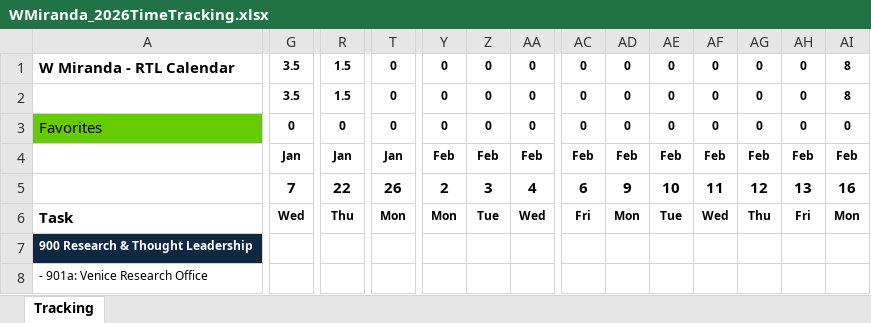
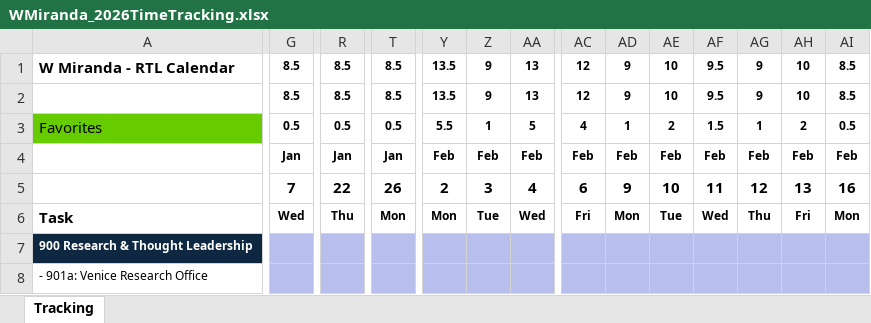
Before and after one commit to sisaacwork/rtl-time-tracker, an Excel workbook: WMiranda_2026TimeTracking.xlsx, sheet Tracking, drawn as a sheet; only a part is shown, gaps mark what is left out; values as stored, in another font and other column widths than the file's, no borders; conditional formats not drawn; the diff covers the shown part only; the diff names each change by its address in the sheet, - before the commit and + after, or states it on an @@ line.

Commit message:
Sync from OneDrive: WMiranda_2026TimeTracking.xlsx [2026-04-13 15:00 UTC]

```diff
--- a/WMiranda_2026TimeTracking.xlsx (sheet Tracking)
+++ b/WMiranda_2026TimeTracking.xlsx (sheet Tracking)
-G1:G2: 3.5
+G1:G2: 8.5
-R1:R2: 1.5
+R1:R2: 8.5
-T1:T2: 0
+T1:T2: 8.5
-Y1:Y2: 0
+Y1:Y2: 13.5
-Z1:Z2: 0
+Z1:Z2: 9
-AA1:AA2: 0
+AA1:AA2: 13
-AC1:AC2: 0
+AC1:AC2: 12
-AD1:AD2: 0
+AD1:AD2: 9
-AE1:AE2: 0
+AE1:AE2: 10
-AF1:AF2: 0
+AF1:AF2: 9.5
-AG1:AG2: 0
+AG1:AG2: 9
-AH1:AH2: 0
+AH1:AH2: 10
-AI1:AI2: 8
+AI1:AI2: 8.5
-G3: 0
+G3: 0.5
-R3: 0
+R3: 0.5
-T3: 0
+T3: 0.5
-Y3: 0
+Y3: 5.5
-Z3: 0
+Z3: 1
-AA3: 0
+AA3: 5
-AC3: 0
+AC3: 4
-AD3: 0
+AD3: 1
-AE3: 0
+AE3: 2
-AF3: 0
+AF3: 1.5
-AG3: 0
+AG3: 1
-AH3: 0
+AH3: 2
-AI3: 0
+AI3: 0.5
-G7:AI8 fill: none
+G7:AI8 fill: #B9BFEC
```
Also changed, not shown: 402 edited cells and cell formats elsewhere in this sheet.
